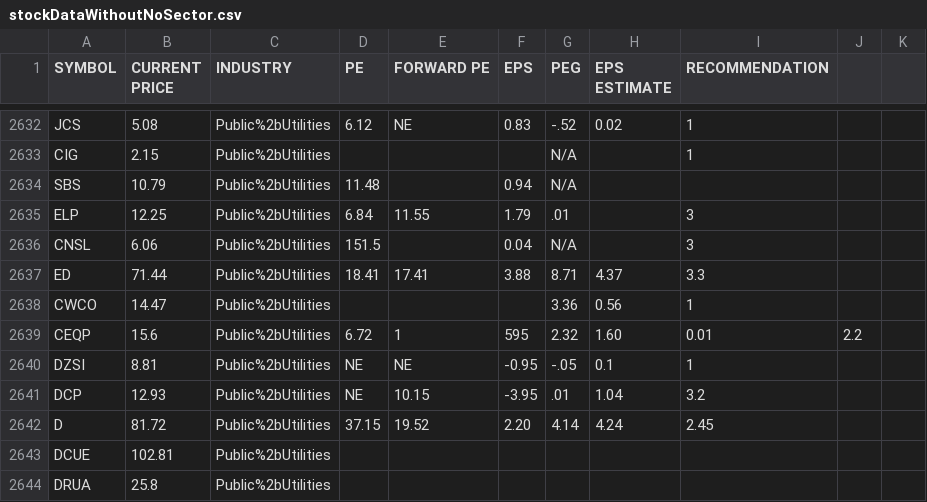
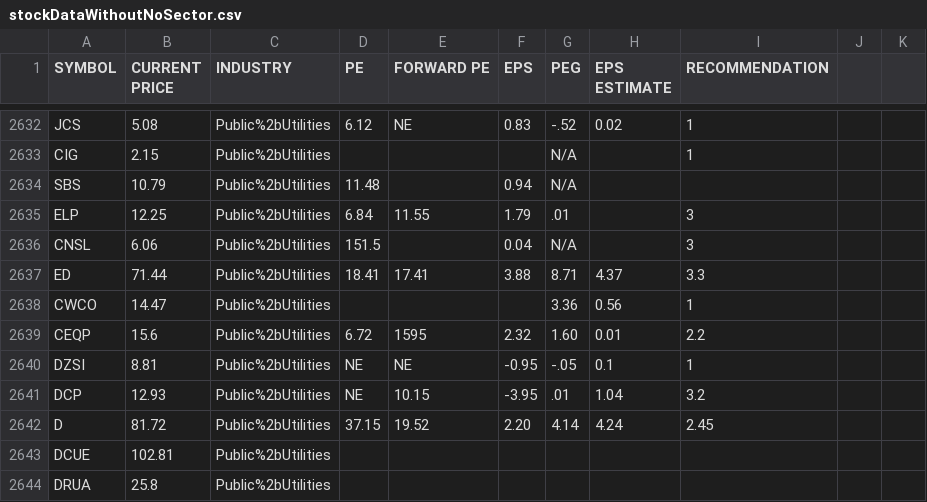
Before and after one commit to a-zuckut/EarningsScreen, a CSV file: src/market/stock/csv/data/stockDataWithoutNoSector.csv, drawn as a sheet; only a part is shown, gaps mark what is left out.

Commit message:
Update stockDataWithoutNoSector.csv

```diff
--- a/src/market/stock/csv/data/stockDataWithoutNoSector.csv
+++ b/src/market/stock/csv/data/stockDataWithoutNoSector.csv
@@ -2638,3 +2638,3 @@ ED,71.44,Public%2bUtilities,18.41,17.41,3.88,8.71,4.37,3.3
 CWCO,14.47,Public%2bUtilities,,,,3.36,0.56,1
-CEQP,15.6,Public%2bUtilities,6.72,1,595,2.32,1.60,0.01,2.2
+CEQP,15.6,Public%2bUtilities,6.72,1595,2.32,1.60,0.01,2.2
 DZSI,8.81,Public%2bUtilities,NE,NE,-0.95,-.05,0.1,1
```
